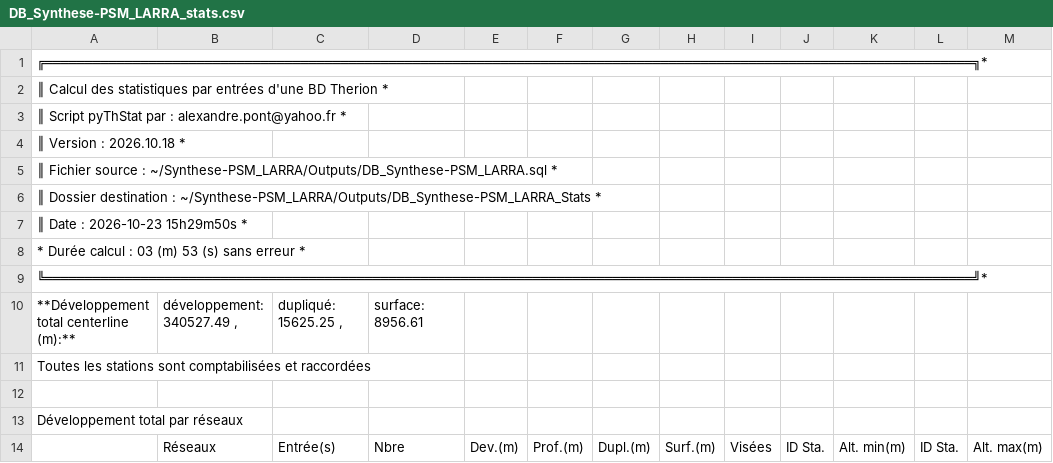
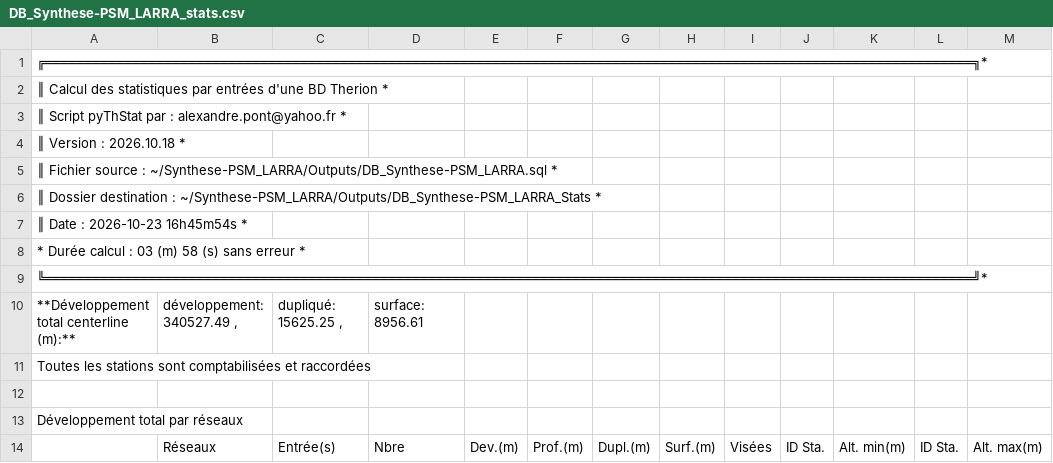
Before and after one commit to Alex38Lyon/Synthese-PSM_LARRA, a CSV file: Outputs/DB_Synthese-PSM_LARRA_Stats/DB_Synthese-PSM_LARRA_stats.csv, drawn as a sheet; only a part is shown.

```diff
--- a/Outputs/DB_Synthese-PSM_LARRA_Stats/DB_Synthese-PSM_LARRA_stats.csv
+++ b/Outputs/DB_Synthese-PSM_LARRA_Stats/DB_Synthese-PSM_LARRA_stats.csv
@@ -6,4 +6,4 @@
 ║       Dossier destination : ~/Synthese-PSM_LARRA/Outputs/DB_Synthese-PSM_LARRA_Stats                                *
-║       Date : 2026-10-23 15h29m50s                                                                                   *
-*       Durée calcul : 03 (m) 53 (s) sans erreur                                                                      *
+║       Date : 2026-10-23 16h45m54s                                                                                   *
+*       Durée calcul : 03 (m) 58 (s) sans erreur                                                                      *
 ╚════════════════════════════════════════════════════════════════════════════════════════════════════════════════════╝*
```
Also changed, not shown: 15 other files.
